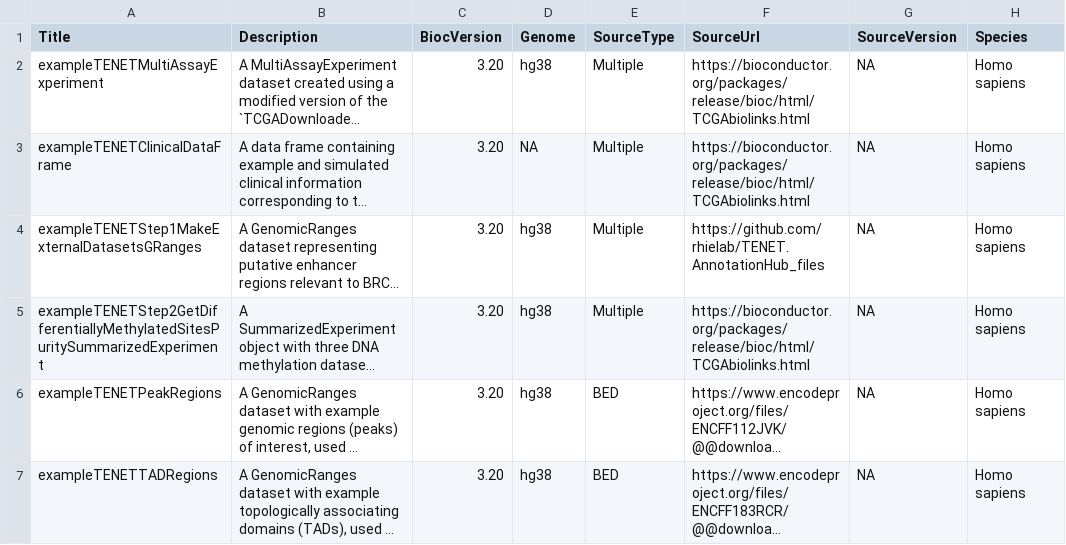
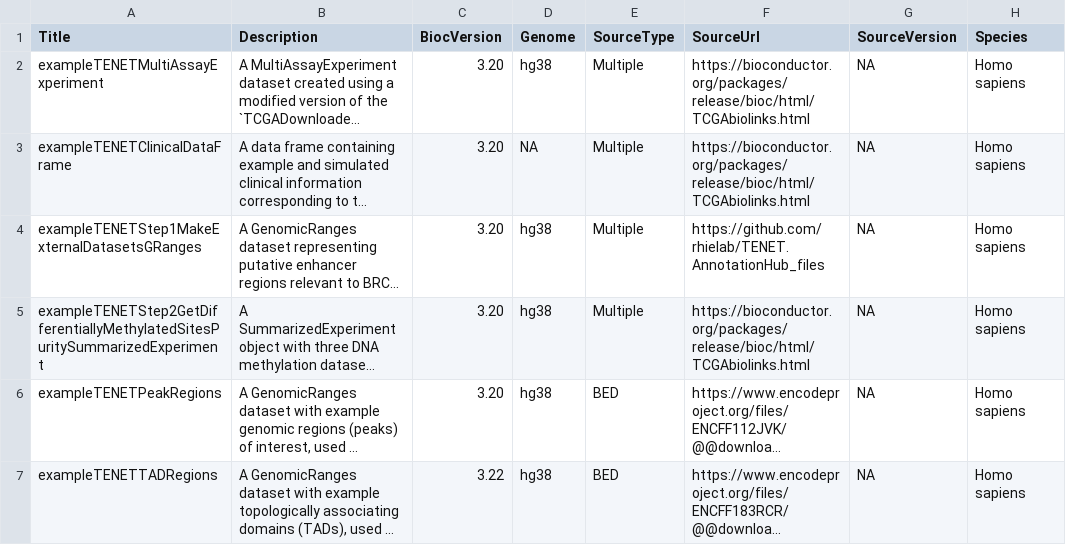
Before and after one commit to bioc/TENET.ExperimentHub, a CSV file: inst/extdata/metadata.csv, drawn as a sheet; only a part is shown; long unchanged cells end in …; the diff names each change by its address in the sheet, - before the commit and + after, or states it on an @@ line.

Commit message:
Fix Bioconductor version metadata for unchanged datasets

```diff
--- a/inst/extdata/metadata.csv
+++ b/inst/extdata/metadata.csv
-C7 (BiocVersion): 3.20
+C7 (BiocVersion): 3.22
```
Also changed, not shown: 1 other file.
